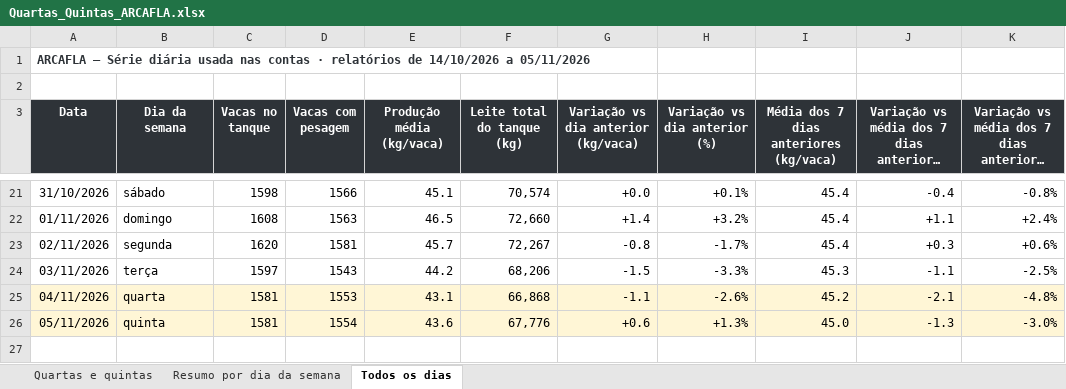
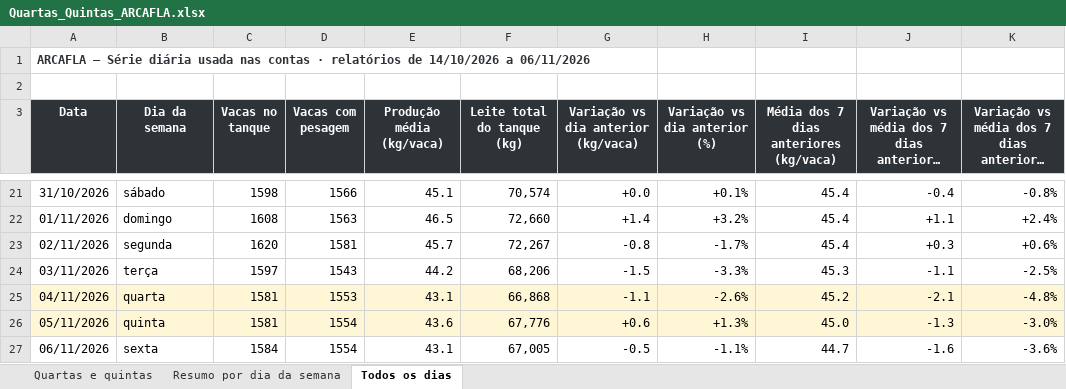
Before and after one commit to helem130516-ux/arkafla, an Excel workbook: monitoramento/analises/Quartas_Quintas_ARCAFLA.xlsx, sheet Todos os dias, drawn as a sheet; only a part is shown, gaps mark what is left out; long unchanged cells end in …; values as stored, in another font and other column widths than the file's, no borders; the diff names each change by its address in the sheet, - before the commit and + after, or states it on an @@ line.

```diff
--- a/monitoramento/analises/Quartas_Quintas_ARCAFLA.xlsx (sheet Todos os dias)
+++ b/monitoramento/analises/Quartas_Quintas_ARCAFLA.xlsx (sheet Todos os dias)
-A1 (Data): …14/10/2026 a 05/11/2026
+A1 (Data): …14/10/2026 a 06/11/2026
+row 27: 06/11/2026 | sexta | 1584 | 1554 | 43.1 | 67,005 | -0.5 | -1.1% | 44.7 | -1.6 | -3.6%
```
Also changed, not shown: sheet Resumo por dia da semana, sheet Quartas e quintas, 6 other files.
